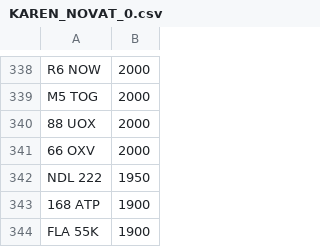
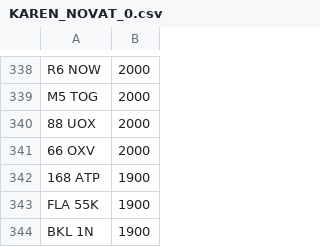
Before and after one commit to jamessaperia/simplyreg, a CSV file: csv/KAREN_NOVAT_0.csv, drawn as a sheet; only a part is shown, gaps mark what is left out; the shorter side is filled out with more unchanged rows.

Commit message:
Update KAREN_NOVAT_0.csv

```diff
--- a/csv/KAREN_NOVAT_0.csv
+++ b/csv/KAREN_NOVAT_0.csv
@@ -341,3 +341,2 @@ M5 TOG,2000
 66 OXV,2000
-NDL 222,1950
 168 ATP,1900
```
